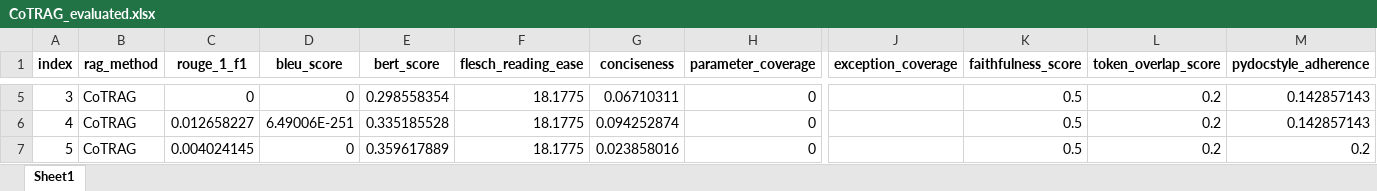
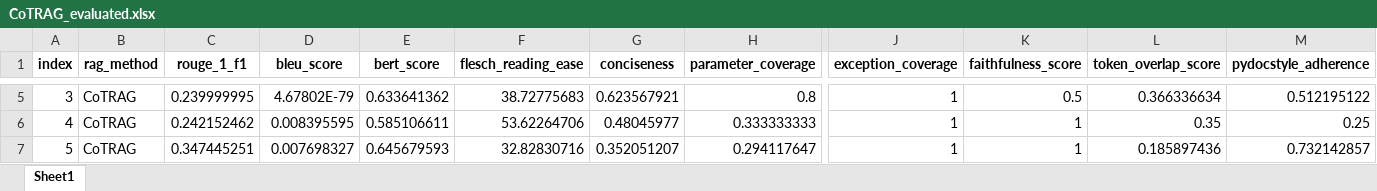
Before and after one commit to balajivenky06/RAG-Docstring, an Excel workbook: results/qwen3_5_9b/comparison_CoTRAG/CoTRAG_evaluated.xlsx, sheet Sheet1, drawn as a sheet; only a part is shown, gaps mark what is left out; values as stored, in another font and other column widths than the file's, no borders; the diff covers the shown part only; the diff names each change by its address in the sheet, - before the commit and + after, or states it on an @@ line.

```diff
--- a/results/qwen3_5_9b/comparison_CoTRAG/CoTRAG_evaluated.xlsx (sheet Sheet1)
+++ b/results/qwen3_5_9b/comparison_CoTRAG/CoTRAG_evaluated.xlsx (sheet Sheet1)
-C5 (rouge_1_f1): 0
+C5 (rouge_1_f1): 0.239999995
-D5 (bleu_score): 0
+D5 (bleu_score): 4.67802E-79
-E5 (bert_score): 0.298558354
+E5 (bert_score): 0.633641362
-F5 (flesch_reading_ease): 18.1775
+F5 (flesch_reading_ease): 38.72775683
-G5 (conciseness): 0.06710311
+G5 (conciseness): 0.623567921
-H5 (parameter_coverage): 0
+H5 (parameter_coverage): 0.8
-J5:J7 (exception_coverage): (empty)
+J5:J7 (exception_coverage): 1
-L5 (token_overlap_score): 0.2
+L5 (token_overlap_score): 0.366336634
-M5 (pydocstyle_adherence): 0.142857143
+M5 (pydocstyle_adherence): 0.512195122
-C6 (rouge_1_f1): 0.012658227
+C6 (rouge_1_f1): 0.242152462
-D6 (bleu_score): 6.49006E-251
+D6 (bleu_score): 0.008395595
-E6 (bert_score): 0.335185528
+E6 (bert_score): 0.585106611
-F6 (flesch_reading_ease): 18.1775
+F6 (flesch_reading_ease): 53.62264706
-G6 (conciseness): 0.094252874
+G6 (conciseness): 0.48045977
-H6 (parameter_coverage): 0
+H6 (parameter_coverage): 0.333333333
-K6:K7 (faithfulness_score): 0.5
+K6:K7 (faithfulness_score): 1
-L6 (token_overlap_score): 0.2
+L6 (token_overlap_score): 0.35
-M6 (pydocstyle_adherence): 0.142857143
+M6 (pydocstyle_adherence): 0.25
-C7 (rouge_1_f1): 0.004024145
+C7 (rouge_1_f1): 0.347445251
-D7 (bleu_score): 0
+D7 (bleu_score): 0.007698327
-E7 (bert_score): 0.359617889
+E7 (bert_score): 0.645679593
-F7 (flesch_reading_ease): 18.1775
+F7 (flesch_reading_ease): 32.82830716
-G7 (conciseness): 0.023858016
+G7 (conciseness): 0.352051207
-H7 (parameter_coverage): 0
+H7 (parameter_coverage): 0.294117647
-L7 (token_overlap_score): 0.2
+L7 (token_overlap_score): 0.185897436
-M7 (pydocstyle_adherence): 0.2
+M7 (pydocstyle_adherence): 0.732142857
```
Also changed, not shown: 669 edited cells elsewhere in this sheet, results/qwen3_5_9b/comparison_CoTRAG/CoTRAG_consolidated.xlsx, results/qwen3_5_9b/comparison_CoTRAG/CoTRAG_costs.xlsx, 10 other files.
